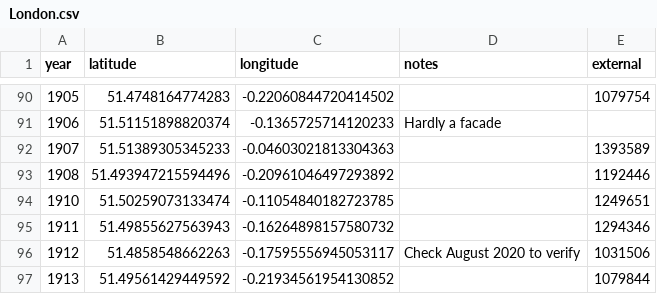
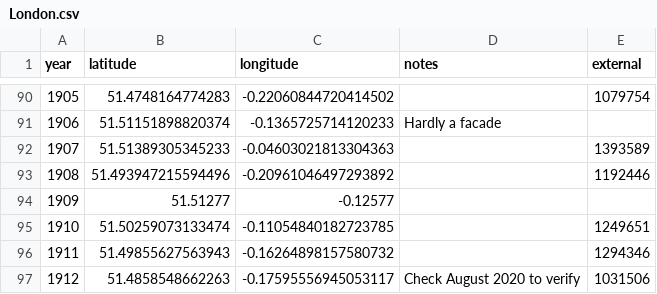
Before and after one commit to aelmekeev/year-on-facade, a CSV file: csv/London.csv, drawn as a sheet; only a part is shown, gaps mark what is left out; the shorter side is filled out with more unchanged rows; the diff names each change by its address in the sheet, - before the commit and + after, or states it on an @@ line.

Commit message:
Update London.csv

```diff
--- a/csv/London.csv
+++ b/csv/London.csv
+row 94: 1909 | 51.51277 | -0.12577
```
